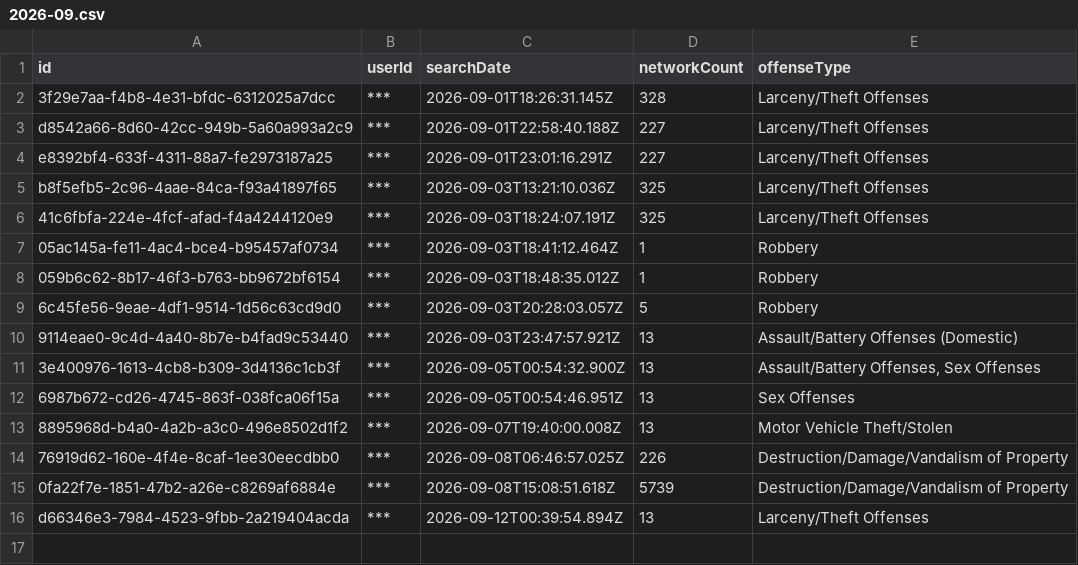
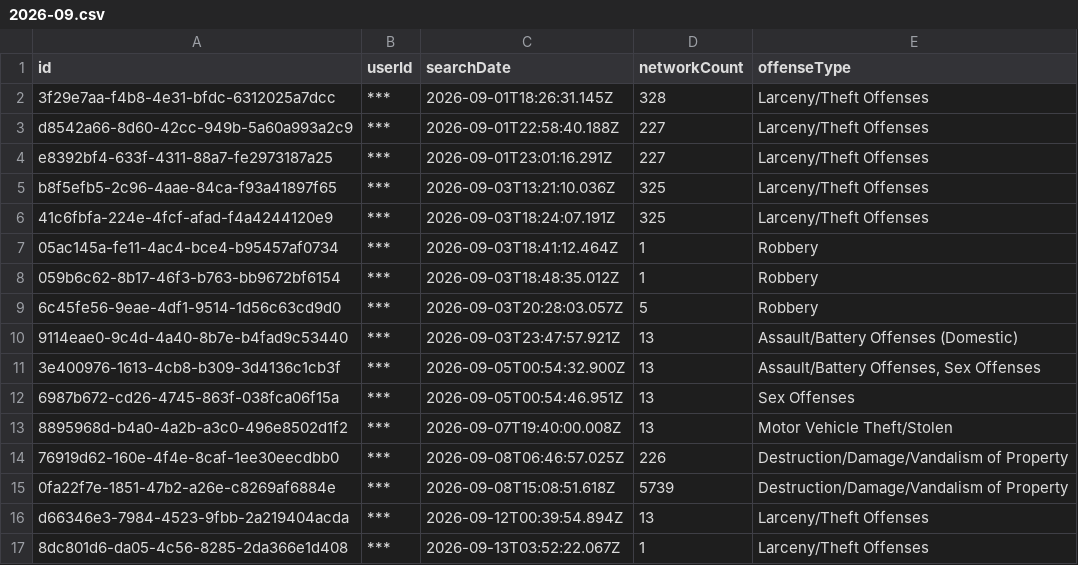
Before and after one commit to Cantica-Systems/flock-transparency, a CSV file: kent/data/grandville-city-pd/2026-09.csv, drawn as a sheet.

Commit message:
Update at 2026-09-14T17:10Z (grandville-city-pd +1)

```diff
--- a/kent/data/grandville-city-pd/2026-09.csv
+++ b/kent/data/grandville-city-pd/2026-09.csv
@@ -16 +16,2 @@ b8f5efb5-2c96-4aae-84ca-f93a41897f65,***,2026-09-03T13:21:10.036Z,325,Larceny/Th
 d66346e3-7984-4523-9fbb-2a219404acda,***,2026-09-12T00:39:54.894Z,13,Larceny/Theft Offenses
+8dc801d6-da05-4c56-8285-2da366e1d408,***,2026-09-13T03:52:22.067Z,1,Larceny/Theft Offenses
```
Also changed, not shown: kent/data/grandville-city-pd/stats.csv, 3 other files.
